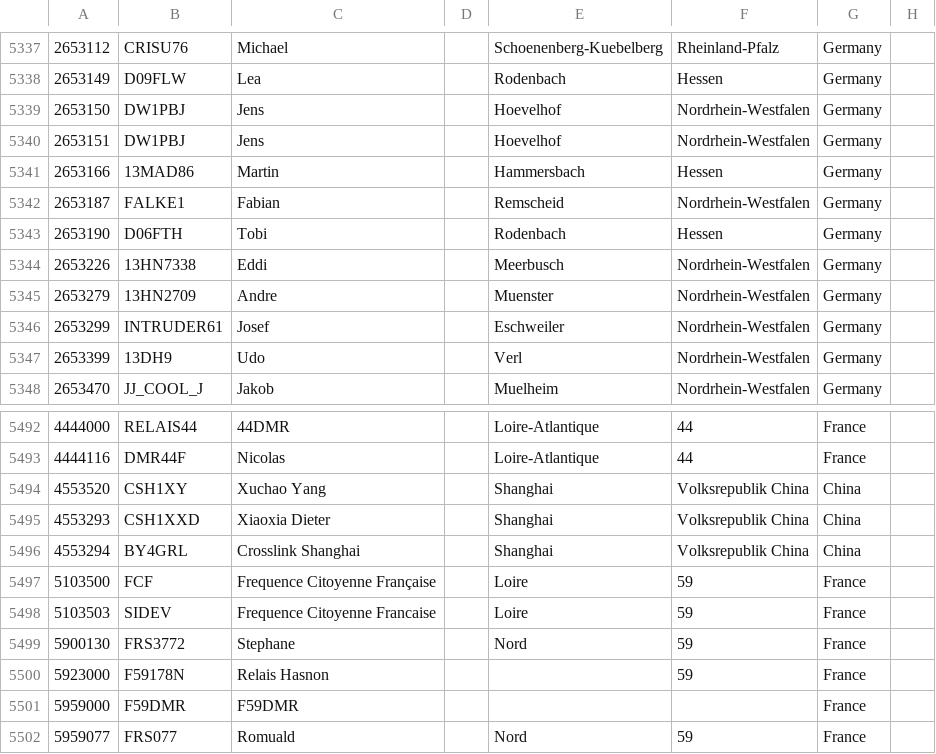
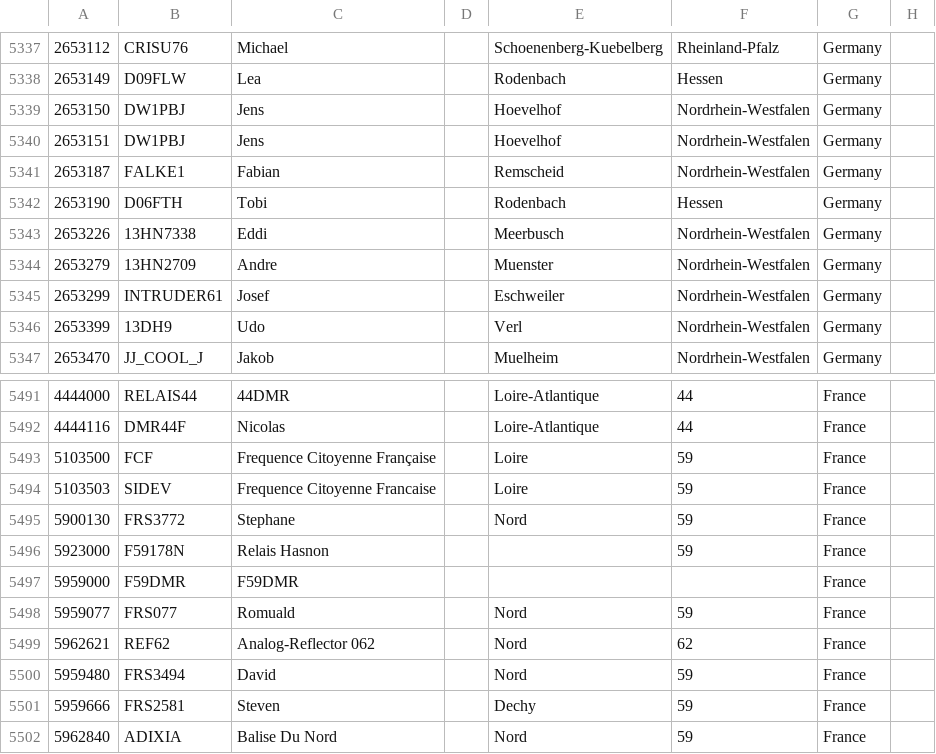
Before and after one commit to DW1PBJ/446Digital-DE, a CSV file: user.csv, drawn as a sheet; only a part is shown, gaps mark what is left out; the shorter side is filled out with more unchanged rows; the diff names each change by its address in the sheet, - before the commit and + after, or states it on an @@ line.

Commit message:
Update user.csv
Entfernt von einigen TG's

```diff
--- a/user.csv
+++ b/user.csv
-row 5341: 2653166 | 13MAD86 | Martin |  | Hammersbach | Hessen | Germany
-row 5494: 4553520 | CSH1XY | Xuchao Yang |  | Shanghai | Volksrepublik China | China
-row 5495: 4553293 | CSH1XXD | Xiaoxia Dieter |  | Shanghai | Volksrepublik China | China
-row 5496: 4553294 | BY4GRL | Crosslink Shanghai |  | Shanghai | Volksrepublik China | China
```
